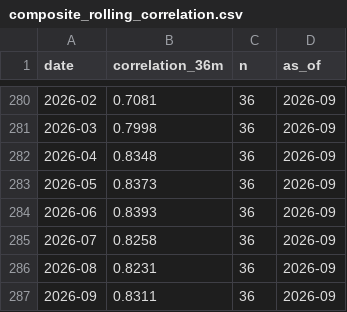
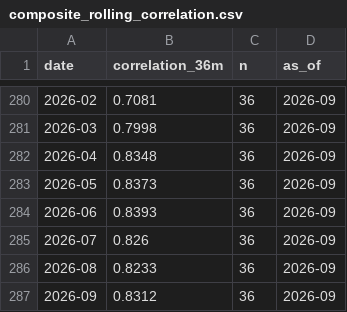
Before and after one commit to pivotalpath/publicdata, a CSV file: composite_rolling_correlation.csv, drawn as a sheet; only a part is shown, gaps mark what is left out.

Commit message:
update composite_rolling_correlation.csv 2026-11-11

```diff
--- a/composite_rolling_correlation.csv
+++ b/composite_rolling_correlation.csv
@@ -284,4 +284,4 @@ date,correlation_36m,n,as_of
 2026-06,0.8393,36,2026-09
-2026-07,0.8258,36,2026-09
-2026-08,0.8231,36,2026-09
-2026-09,0.8311,36,2026-09
+2026-07,0.826,36,2026-09
+2026-08,0.8233,36,2026-09
+2026-09,0.8312,36,2026-09
```
